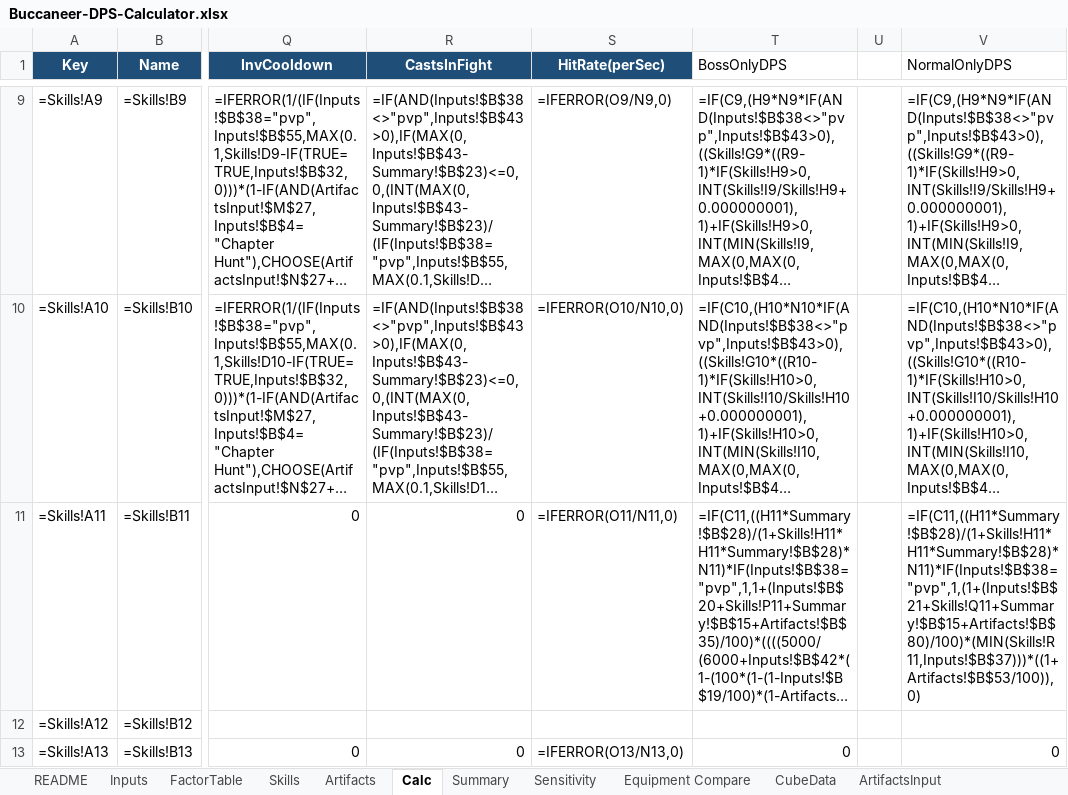
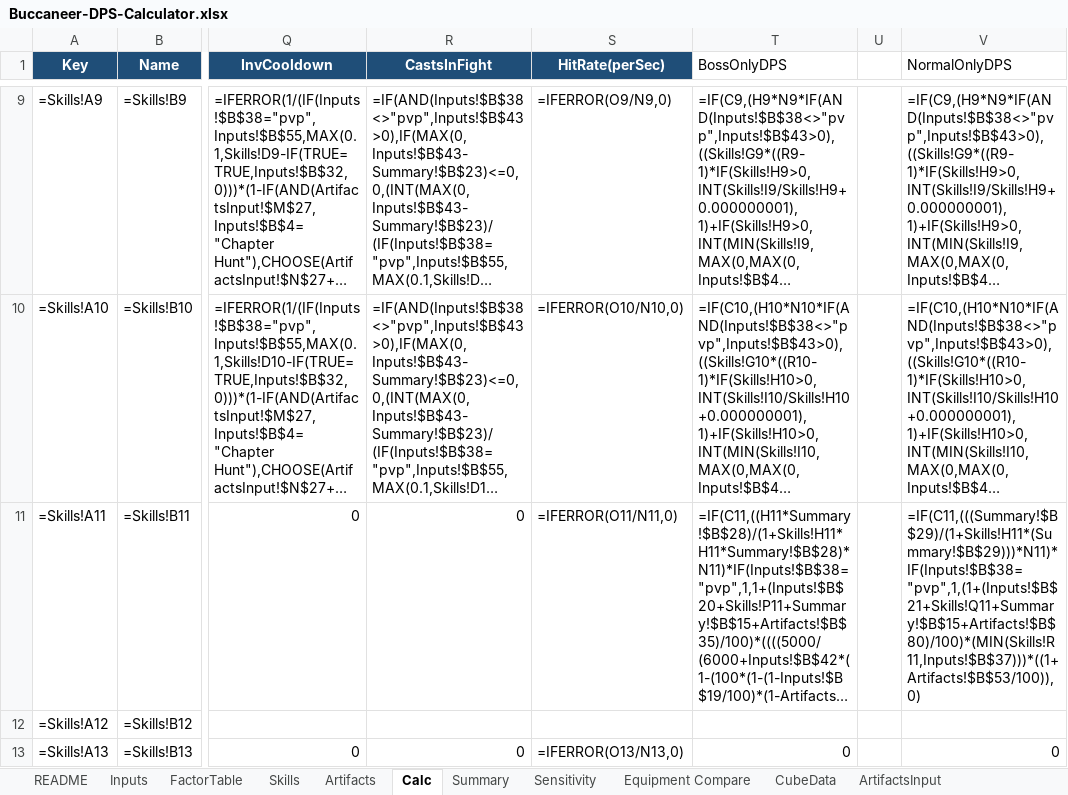
Before and after one commit to yanivgoft/MapleStoryIdleOptimizer, an Excel workbook: Buccaneer/Buccaneer-DPS-Calculator.xlsx, sheet Calc, drawn as a sheet; only a part is shown, gaps mark what is left out; long unchanged cells end in …; values as stored, in another font and other column widths than the file's, no borders; formulas without a stored value are shown as written; 1 other sheet too large or unreadable and not compared; the diff names each change by its address in the sheet, - before the commit and + after, or states it on an @@ line.

```diff
--- a/Buccaneer/Buccaneer-DPS-Calculator.xlsx (sheet Calc)
+++ b/Buccaneer/Buccaneer-DPS-Calculator.xlsx (sheet Calc)
-V11 (NormalOnlyDPS): =IF(C11,((H11*Summary!$B$28)/(1+Skills!H11*H11*Summary!$B$28)*N11)*IF(Inputs!$B$38="pvp",1,(1+(Inputs!$B$21+Skills!Q11+Summary!$B$15+Artifacts!$B$80)/100)*(MIN(Skills!R11,Inputs!$B$37)))*((1+Artifacts!$B$53/100)),0)
+V11 (NormalOnlyDPS): =IF(C11,(((Summary!$B$29)/(1+Skills!H11*(Summary!$B$29)))*N11)*IF(Inputs!$B$38="pvp",1,(1+(Inputs!$B$21+Skills!Q11+Summary!$B$15+Artifacts!$B$80)/100)*(MIN(Skills!R11,Inputs!$B$37)))*((1+Artifacts!$B$53/100)),0)
```
Also changed, not shown: sheet Summary, sheet Skills, Bishop/Bishop-DPS-Calculator.xlsx, Bowmaster/Bowmaster-DPS-Calculator.xlsx, 29 other files.
